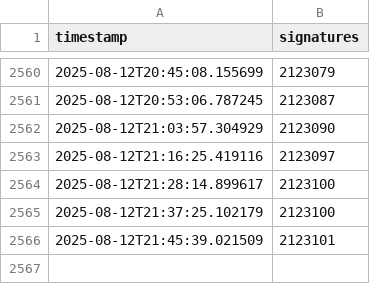
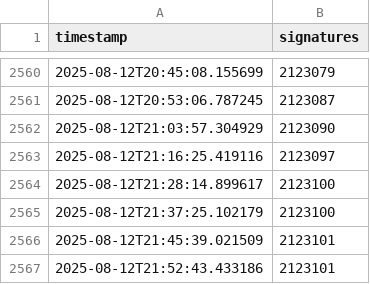
Before and after one commit to francois-lecoquierre/duplomb_dans_l_aile, a TSV file: signatures.tsv, drawn as a sheet; only a part is shown, gaps mark what is left out.

```diff
--- a/signatures.tsv
+++ b/signatures.tsv
@@ -2566 +2566,2 @@ timestamp,signatures
 2025-08-12T21:45:39.021509,2123101
+2025-08-12T21:52:43.433186,2123101
```
Also changed, not shown: 1 other file.
